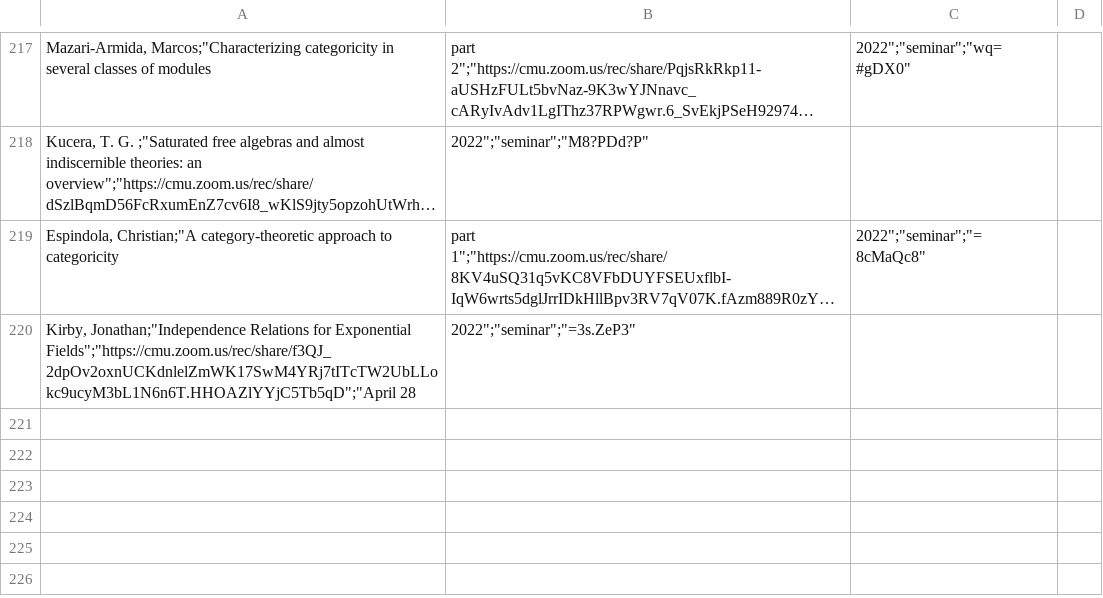
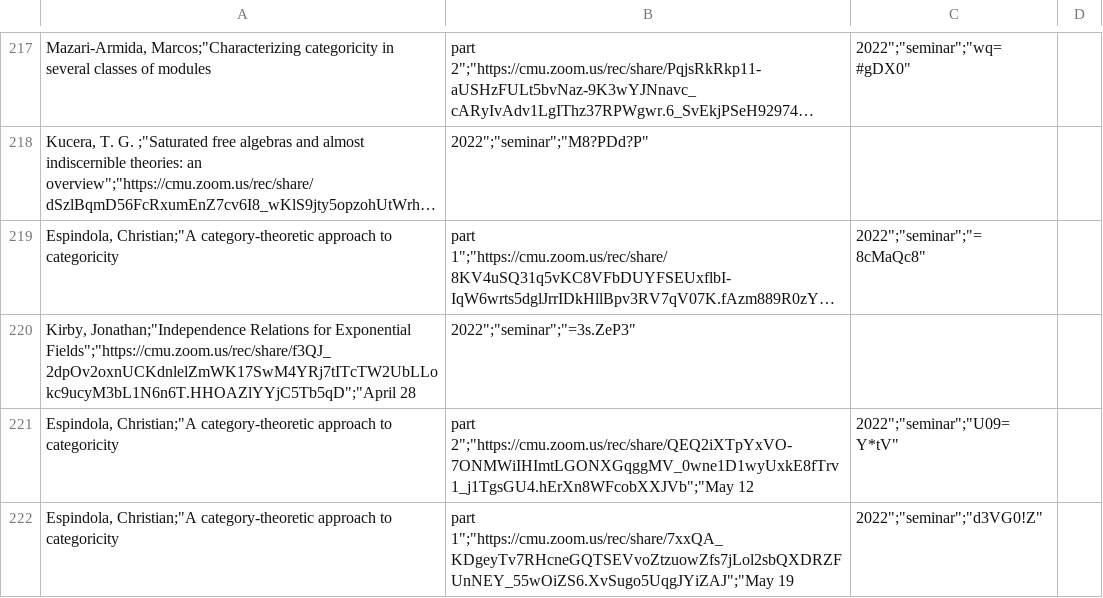
Before and after one commit to Miguelwan/math_webpage, a CSV file: records.csv, drawn as a sheet; only a part is shown, gaps mark what is left out; long unchanged cells end in ….

```diff
--- a/records.csv
+++ b/records.csv
@@ -220 +220,3 @@
 "Kirby, Jonathan";"Independence Relations for Exponential Fields";"https://cmu.zoom.us/rec/share/f3QJ_2dpOv2oxnUCKdnlelZmWK17SwM4YRj7tITcTW2UbLLokc9ucyM3bL1N6n6T.HHOAZlYYjC5Tb5qD";"April 28, 2022";"seminar";"=3s.ZeP3"
+"Espindola, Christian";"A category-theoretic approach to categoricity, part 2";"https://cmu.zoom.us/rec/share/QEQ2iXTpYxVO-7ONMWiIHImtLGONXGqggMV_0wne1D1wyUxkE8fTrv1_j1TgsGU4.hErXn8WFcobXXJVb";"May 12, 2022";"seminar";"U09=Y*tV"
+"Espindola, Christian";"A category-theoretic approach to categoricity, part 1";"https://cmu.zoom.us/rec/share/7xxQA_KDgeyTv7RHcneGQTSEVvoZtzuowZfs7jLol2sbQXDRZFUnNEY_55wOiZS6.XvSugo5UqgJYiZAJ";"May 19, 2022";"seminar";"d3VG0!Z"
```
Also changed, not shown: 2 other files.
